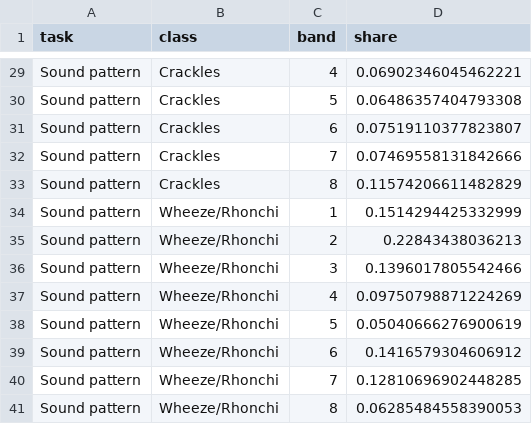
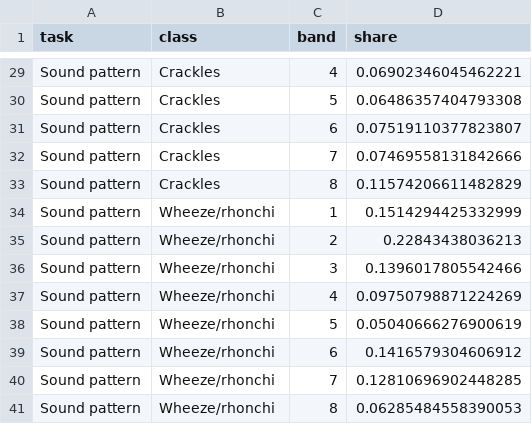
Before and after one commit to turkalpmd/PulmoVec, a CSV file: results_clean/figure_data/saliency_profile.csv, drawn as a sheet; only a part is shown, gaps mark what is left out.

Commit message:
Second-round review: common-events detail, child-level aggregation rules, figure 5 keys
- common events: recording overlap (177/191) and per-class child counts
- run_clean_patient_rules.py: child-level detection under count rules (post hoc)
- registry: new keys; Additional file 3 carries sensitivity/specificity; AF1 embeds the
  current analysis plan at build time; AF6/AF7 internal titles
- Fig 5: band-edge ticks and colour key
- analysis plan: all deviations logged

```diff
--- a/results_clean/figure_data/saliency_profile.csv
+++ b/results_clean/figure_data/saliency_profile.csv
@@ -33,9 +33,9 @@ Sound pattern,Crackles,7,0.07469558131842666
 Sound pattern,Crackles,8,0.11574206611482829
-Sound pattern,Wheeze/Rhonchi,1,0.1514294425332999
-Sound pattern,Wheeze/Rhonchi,2,0.22843438036213
-Sound pattern,Wheeze/Rhonchi,3,0.1396017805542466
-Sound pattern,Wheeze/Rhonchi,4,0.09750798871224269
-Sound pattern,Wheeze/Rhonchi,5,0.05040666276900619
-Sound pattern,Wheeze/Rhonchi,6,0.1416579304606912
-Sound pattern,Wheeze/Rhonchi,7,0.12810696902448285
-Sound pattern,Wheeze/Rhonchi,8,0.06285484558390053
+Sound pattern,Wheeze/rhonchi,1,0.1514294425332999
+Sound pattern,Wheeze/rhonchi,2,0.22843438036213
+Sound pattern,Wheeze/rhonchi,3,0.1396017805542466
+Sound pattern,Wheeze/rhonchi,4,0.09750798871224269
+Sound pattern,Wheeze/rhonchi,5,0.05040666276900619
+Sound pattern,Wheeze/rhonchi,6,0.1416579304606912
+Sound pattern,Wheeze/rhonchi,7,0.12810696902448285
+Sound pattern,Wheeze/rhonchi,8,0.06285484558390053
```
Also changed, not shown: 10 other files.
